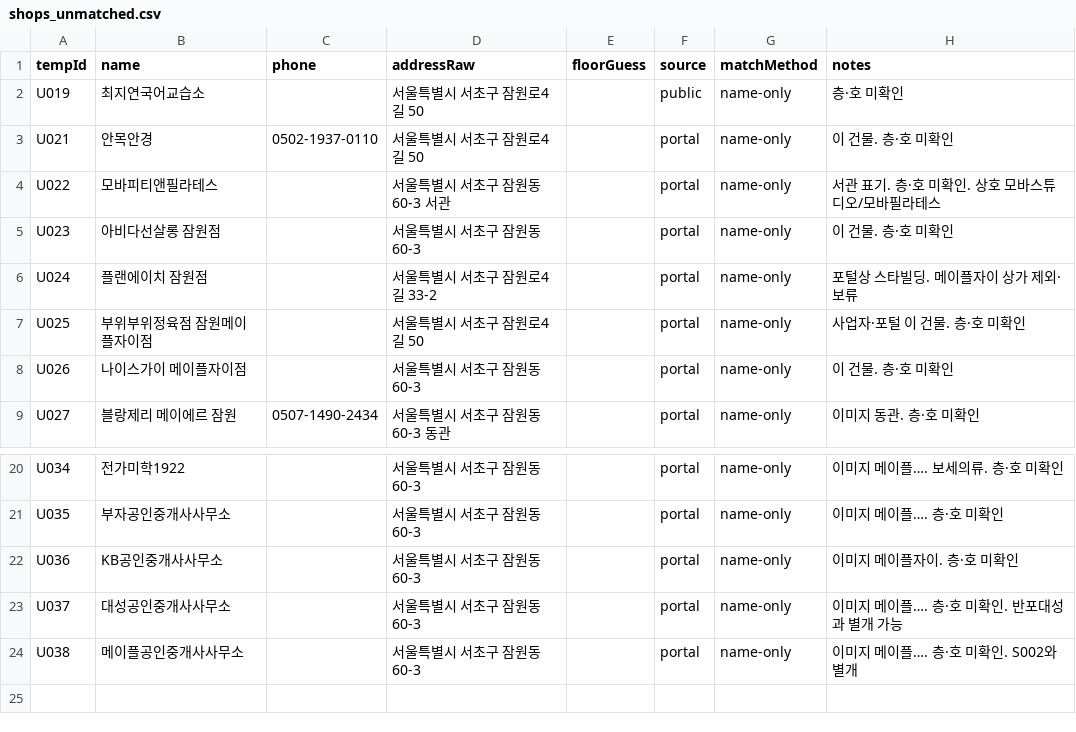
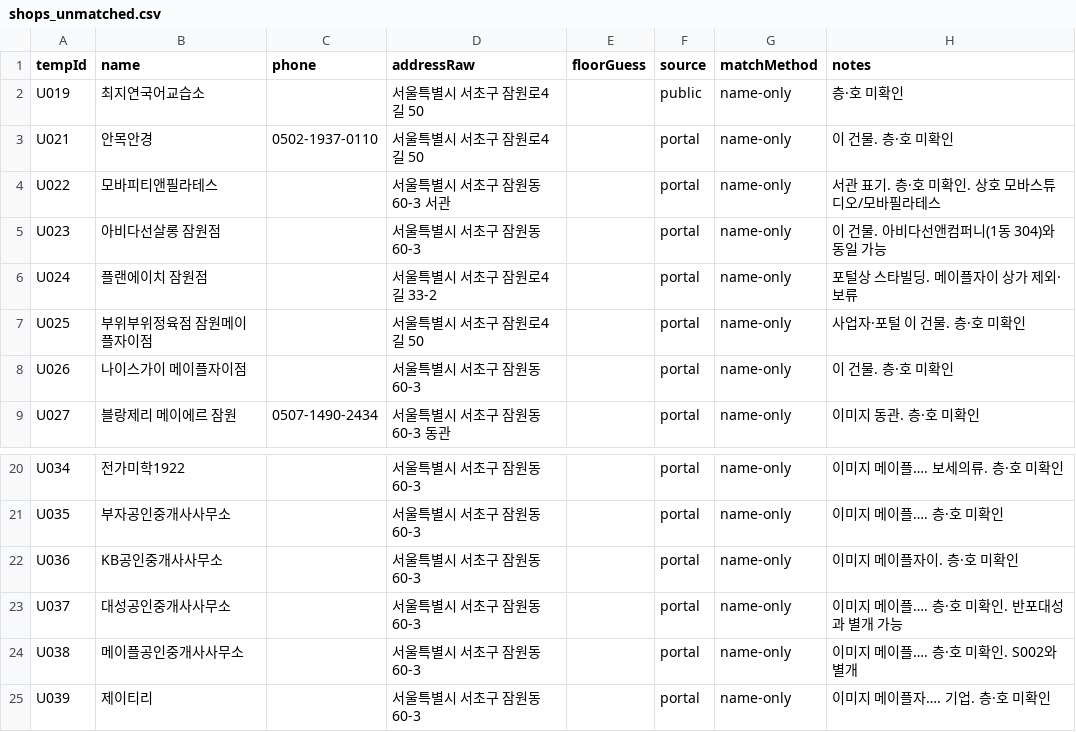
Before and after one commit to blanciel1977-lab/jamwon-maple-plaza, a CSV file: data/shops_unmatched.csv, drawn as a sheet; only a part is shown, gaps mark what is left out.

```diff
--- a/data/shops_unmatched.csv
+++ b/data/shops_unmatched.csv
@@ -4,3 +4,3 @@ U021,안목안경,0502-1937-0110,"서울특별시 서초구 잠원로4길 50",,p
 U022,모바피티앤필라테스,,"서울특별시 서초구 잠원동 60-3 서관",,portal,name-only,서관 표기. 층·호 미확인. 상호 모바스튜디오/모바필라테스
-U023,아비다선살롱 잠원점,,"서울특별시 서초구 잠원동 60-3",,portal,name-only,이 건물. 층·호 미확인
+U023,아비다선살롱 잠원점,,"서울특별시 서초구 잠원동 60-3",,portal,name-only,이 건물. 아비다선앤컴퍼니(1동 304)와 동일 가능
 U024,플랜에이치 잠원점,,"서울특별시 서초구 잠원로4길 33-2",,portal,name-only,포털상 스타빌딩. 메이플자이 상가 제외·보류
@@ -24 +24,2 @@ U037,대성공인중개사사무소,,"서울특별시 서초구 잠원동 60-3",
 U038,메이플공인중개사사무소,,"서울특별시 서초구 잠원동 60-3",,portal,name-only,이미지 메이플…. 층·호 미확인. S002와 별개
+U039,제이티리,,"서울특별시 서초구 잠원동 60-3",,portal,name-only,이미지 메이플자…. 기업. 층·호 미확인
```
